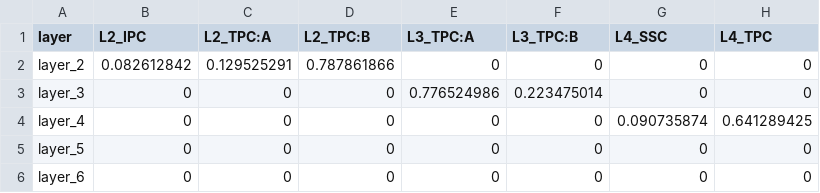
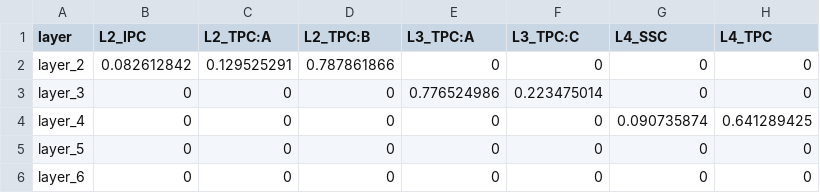
Before and after one commit to BlueBrain/atlas-densities, a CSV file: atlas_densities/app/data/mtypes/mapping_cortex_all_to_exc_mtypes.csv, drawn as a sheet; only a part is shown; the diff names each change by its address in the sheet, - before the commit and + after, or states it on an @@ line.

Commit message:
Csv update (#36)
* Update mapping_cortex_all_to_exc_mtypes.csv

I changed L2_TPC:B to be L2_TPC:C and L3_TPC:B to be L3_TPC:C

* Update mapping_cortex_all_to_exc_mtypes.csv

L2_TPC classification retains B

* rerun CI

---------

Co-authored-by: Mike Gevaert <michael.gevaert@epfl.ch>

```diff
--- a/atlas_densities/app/data/mtypes/mapping_cortex_all_to_exc_mtypes.csv
+++ b/atlas_densities/app/data/mtypes/mapping_cortex_all_to_exc_mtypes.csv
-F1: L3_TPC:B
+F1: L3_TPC:C
```
